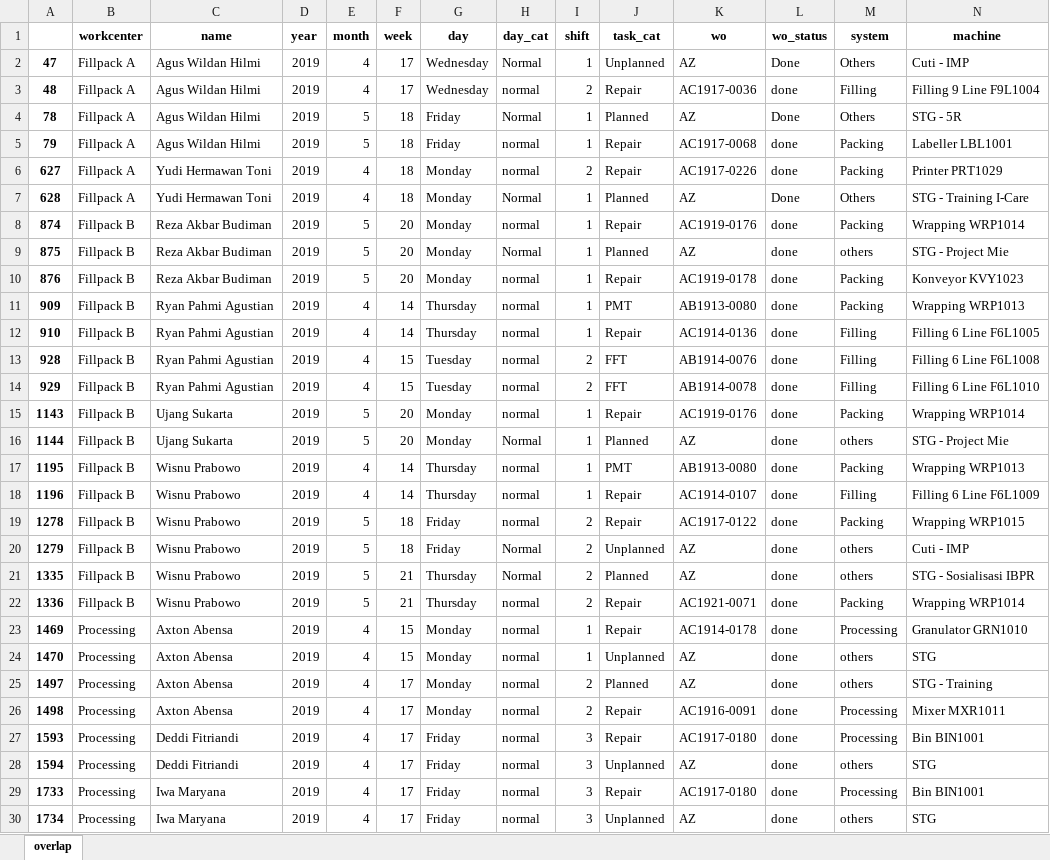
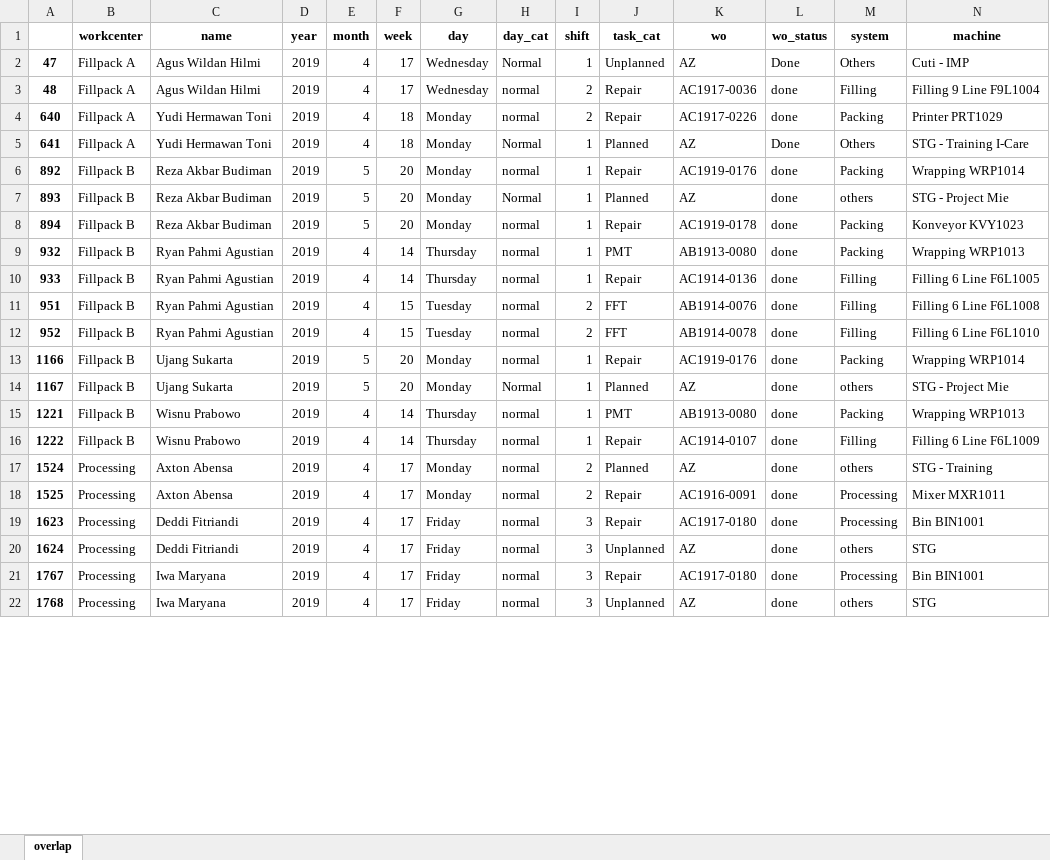
Before and after one commit to fahimhm/dashboard, an Excel workbook: data_output/data_overlap.xlsx, sheet overlap, drawn as a sheet; only a part is shown; values as stored, in another font and other column widths than the file's, no borders; removed rows and columns are numbered as before the commit, all else as after; rows hold the shown columns only; the diff covers the shown part only; the diff names each change by its address in the sheet, - before the commit and + after, or states it on an @@ line.

```diff
--- a/data_output/data_overlap.xlsx (sheet overlap)
+++ b/data_output/data_overlap.xlsx (sheet overlap)
-row 4: 78 | Fillpack A | Agus Wildan Hilmi | 2019 | 5 | 18 | Friday | Normal | 1 | Planned | AZ | Done | Others | STG - 5R
-row 5: 79 | Fillpack A | Agus Wildan Hilmi | 2019 | 5 | 18 | Friday | normal | 1 | Repair | AC1917-0068 | done | Packing | Labeller LBL1001
-A4: 627
+A4: 640
-A5: 628
+A5: 641
-A6: 874
+A6: 892
-A7: 875
+A7: 893
-A8: 876
+A8: 894
-A9: 909
+A9: 932
-A10: 910
+A10: 933
-A11: 928
+A11: 951
-A12: 929
+A12: 952
-A13: 1143
+A13: 1166
-A14: 1144
+A14: 1167
-A15: 1195
+A15: 1221
-A16: 1196
+A16: 1222
-row 19: 1278 | Fillpack B | Wisnu Prabowo | 2019 | 5 | 18 | Friday | normal | 2 | Repair | AC1917-0122 | done | Packing | Wrapping WRP1015
-row 20: 1279 | Fillpack B | Wisnu Prabowo | 2019 | 5 | 18 | Friday | Normal | 2 | Unplanned | AZ | done | others | Cuti - IMP
-row 21: 1335 | Fillpack B | Wisnu Prabowo | 2019 | 5 | 21 | Thursday | Normal | 2 | Planned | AZ | done | others | STG - Sosialisasi IBPR
-row 22: 1336 | Fillpack B | Wisnu Prabowo | 2019 | 5 | 21 | Thursday | normal | 2 | Repair | AC1921-0071 | done | Packing | Wrapping WRP1014
-row 23: 1469 | Processing | Axton Abensa | 2019 | 4 | 15 | Monday | normal | 1 | Repair | AC1914-0178 | done | Processing | Granulator GRN1010
-row 24: 1470 | Processing | Axton Abensa | 2019 | 4 | 15 | Monday | normal | 1 | Unplanned | AZ | done | others | STG
-A17: 1497
+A17: 1524
-A18: 1498
+A18: 1525
-A19: 1593
+A19: 1623
-A20: 1594
+A20: 1624
-A21: 1733
+A21: 1767
-A22: 1734
+A22: 1768
```
Also changed, not shown: 50 added rows, 9 removed rows and 29 edited cells elsewhere in this sheet, data_output/shift_kosong.xlsx, 6 other files.
